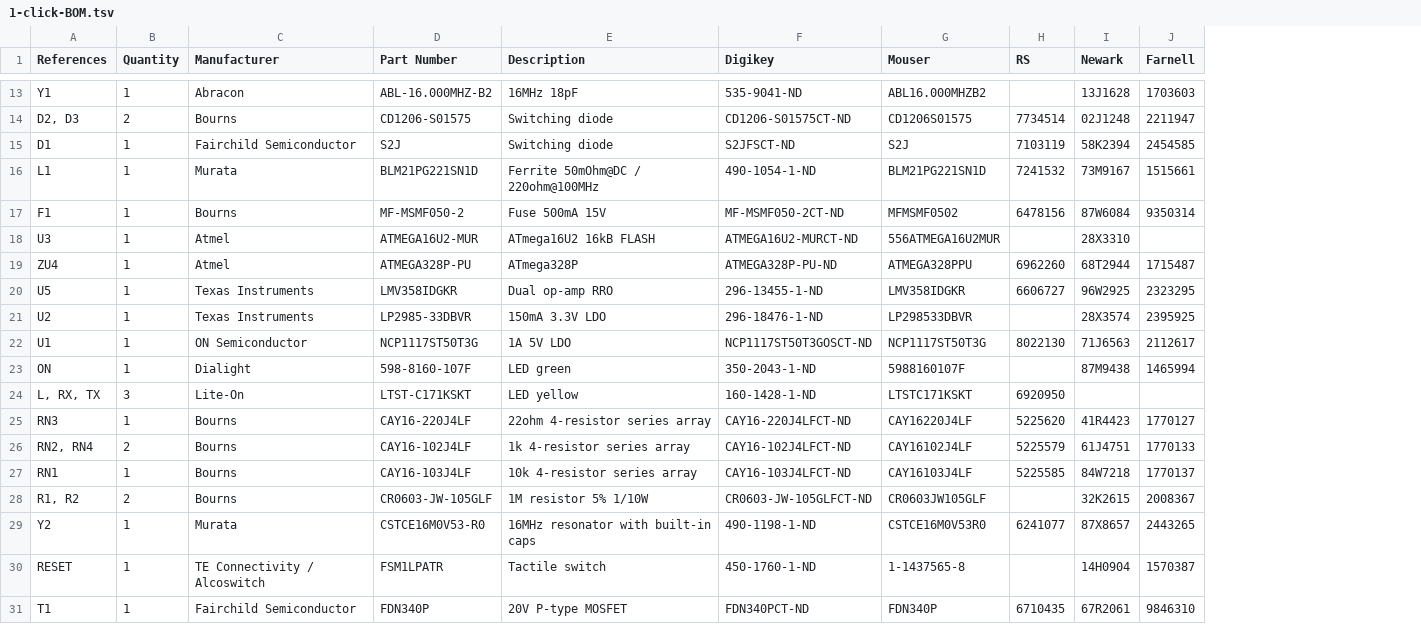
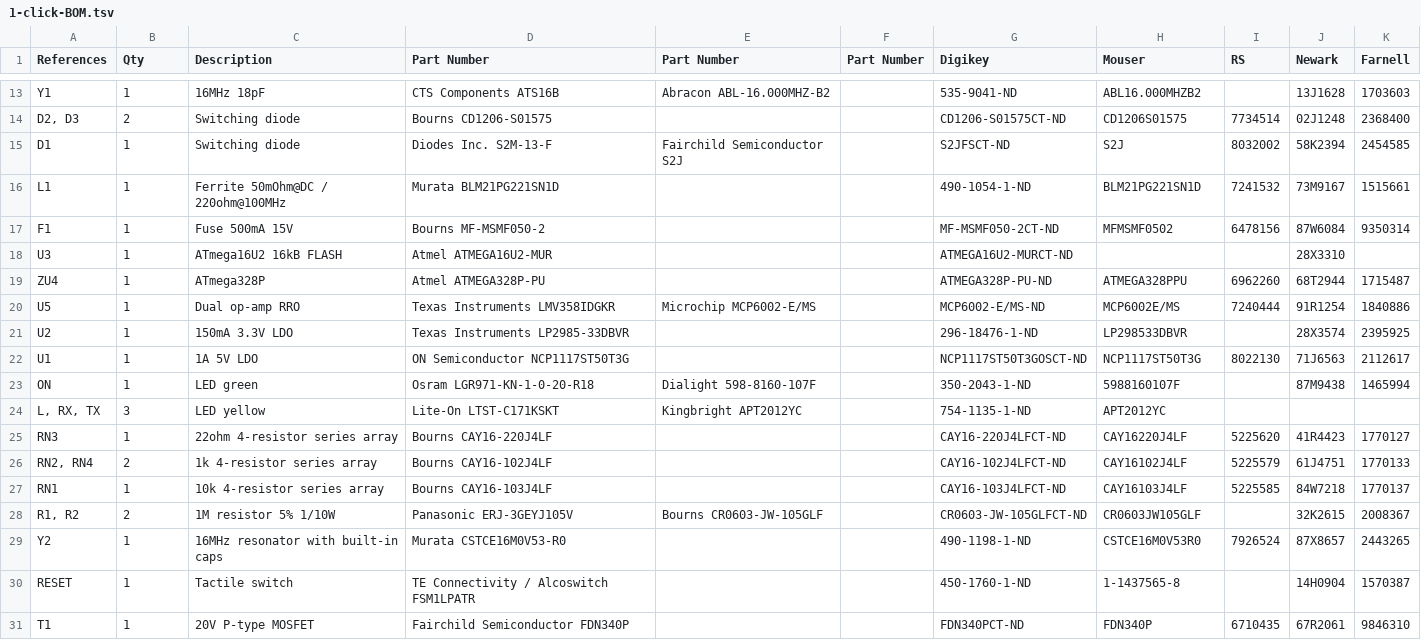
Before and after one commit to kitspace-forks/arduino-uno, a TSV file: 1-click-BOM.tsv, drawn as a sheet; only a part is shown, gaps mark what is left out; removed rows and columns are numbered as before the commit, all else as after; the diff covers the shown part only; the diff names each change by its address in the sheet, - before the commit and + after, or states it on an @@ line.

Commit message:
Change 1-click-BOM to new format with multi-parts

```diff
--- a/1-click-BOM.tsv
+++ b/1-click-BOM.tsv
-column C (Manufacturer), rows 13-31: Abracon | Bourns | Fairchild Semiconductor | Murata | Bourns | Atmel | Atmel | Texas Instruments | Texas Instruments | ON Semiconductor | Dialight | Lite-On | Bourns | Bourns | Bourns | Bourns | Murata | TE Connectivity / Alcoswitch | Fairchild Semiconductor
-column D (Part Number), rows 13-31: ABL-16.000MHZ-B2 | CD1206-S01575 | S2J | BLM21PG221SN1D | MF-MSMF050-2 | ATMEGA16U2-MUR | ATMEGA328P-PU | LMV358IDGKR | LP2985-33DBVR | NCP1117ST50T3G | 598-8160-107F | LTST-C171KSKT | CAY16-220J4LF | CAY16-102J4LF | CAY16-103J4LF | CR0603-JW-105GLF | CSTCE16M0V53-R0 | FSM1LPATR | FDN340P
+column D (Part Number), rows 13-31: CTS Components ATS16B | Bourns CD1206-S01575 | Diodes Inc. S2M-13-F | Murata BLM21PG221SN1D | Bourns MF-MSMF050-2 | Atmel ATMEGA16U2-MUR | Atmel ATMEGA328P-PU | Texas Instruments LMV358IDGKR | Texas Instruments LP2985-33DBVR | ON Semiconductor NCP1117ST50T3G | Osram LGR971-KN-1-0-20-R18 | Lite-On LTST-C171KSKT | Bourns CAY16-220J4LF | Bourns CAY16-102J4LF | Bourns CAY16-103J4LF | Panasonic ERJ-3GEYJ105V | Murata CSTCE16M0V53-R0 | TE Connectivity / Alcoswitch FSM1LPATR | Fairchild Semiconductor FDN340P
+column E (Part Number), rows 13-28: Abracon ABL-16.000MHZ-B2 |  | Fairchild Semiconductor S2J |  |  |  |  | Microchip MCP6002-E/MS |  |  | Dialight 598-8160-107F | Kingbright APT2012YC |  |  |  | Bourns CR0603-JW-105GLF
+column F (Part Number), empty
-B1: Quantity
+B1: Qty
-K14 (Farnell): 2211947
+K14 (Farnell): 2368400
-I15 (RS): 7103119
+I15 (RS): 8032002
-H18 (Mouser): 556ATMEGA16U2MUR
+H18 (Mouser): (empty)
-G20 (Digikey): 296-13455-1-ND
+G20 (Digikey): MCP6002-E/MS-ND
-H20 (Mouser): LMV358IDGKR
+H20 (Mouser): MCP6002E/MS
-I20 (RS): 6606727
+I20 (RS): 7240444
-J20 (Newark): 96W2925
+J20 (Newark): 91R1254
-K20 (Farnell): 2323295
+K20 (Farnell): 1840886
-G24 (Digikey): 160-1428-1-ND
+G24 (Digikey): 754-1135-1-ND
-H24 (Mouser): LTSTC171KSKT
+H24 (Mouser): APT2012YC
-I24 (RS): 6920950
+I24 (RS): (empty)
-I29 (RS): 6241077
+I29 (RS): 7926524
```
Also changed, not shown: 27 edited cells elsewhere in this file.
